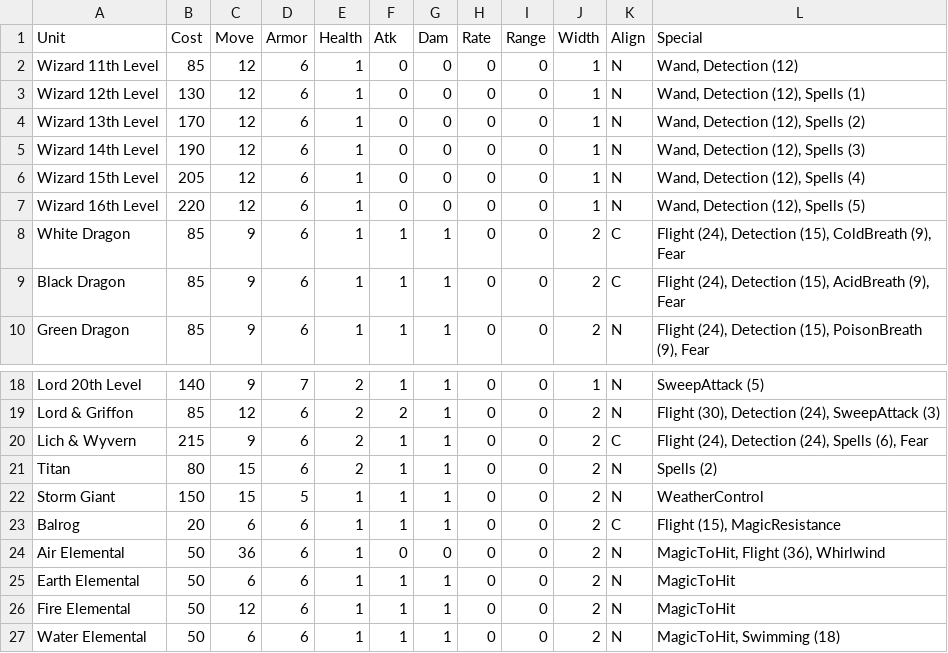
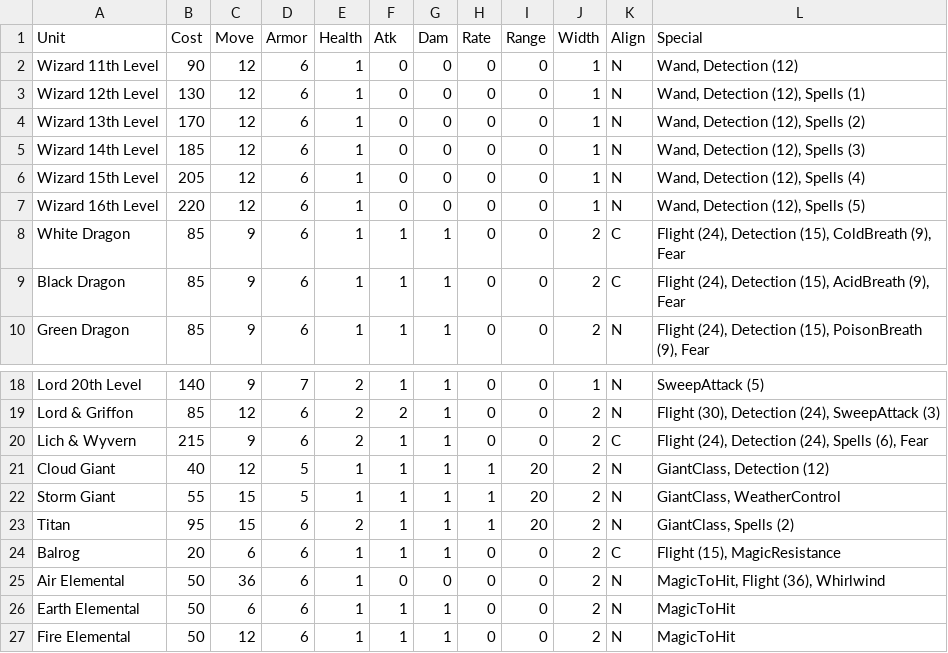
Before and after one commit to danielrcollins1/BookOfWar, a CSV file: SoloTypes.csv, drawn as a sheet; only a part is shown, gaps mark what is left out; the shorter side is filled out with more unchanged rows.

Commit message:
Make ControlWeather change one step
As opposed to pick-anything. Note: this makes negligible difference to Wizards; we may switch back for simplicity.
Also give ranged attacks to Solo Giants.

```diff
--- a/SoloTypes.csv
+++ b/SoloTypes.csv
@@ -1,6 +1,6 @@
 Unit,Cost,Move,Armor,Health,Atk,Dam,Rate,Range,Width,Align,Special
-Wizard 11th Level,85,12,6,1,0,0,0,0,1,N,"Wand, Detection (12)"
+Wizard 11th Level,90,12,6,1,0,0,0,0,1,N,"Wand, Detection (12)"
 Wizard 12th Level,130,12,6,1,0,0,0,0,1,N,"Wand, Detection (12), Spells (1)"
 Wizard 13th Level,170,12,6,1,0,0,0,0,1,N,"Wand, Detection (12), Spells (2)"
-Wizard 14th Level,190,12,6,1,0,0,0,0,1,N,"Wand, Detection (12), Spells (3)"
+Wizard 14th Level,185,12,6,1,0,0,0,0,1,N,"Wand, Detection (12), Spells (3)"
 Wizard 15th Level,205,12,6,1,0,0,0,0,1,N,"Wand, Detection (12), Spells (4)"
@@ -20,4 +20,5 @@ Lord & Griffon,85,12,6,2,2,1,0,0,2,N,"Flight (30), Detection (24), SweepAttack (
 Lich & Wyvern,215,9,6,2,1,1,0,0,2,C,"Flight (24), Detection (24), Spells (6), Fear"
-Titan,80,15,6,2,1,1,0,0,2,N,Spells (2)
-Storm Giant,150,15,5,1,1,1,0,0,2,N,WeatherControl
+Cloud Giant,40,12,5,1,1,1,1,20,2,N,"GiantClass, Detection (12)"
+Storm Giant,55,15,5,1,1,1,1,20,2,N,"GiantClass, WeatherControl"
+Titan,95,15,6,2,1,1,1,20,2,N,"GiantClass, Spells (2)"
 Balrog,20,6,6,1,1,1,0,0,2,C,"Flight (15), MagicResistance"
```
Also changed, not shown: UnitTypes.csv, 2 other files.
